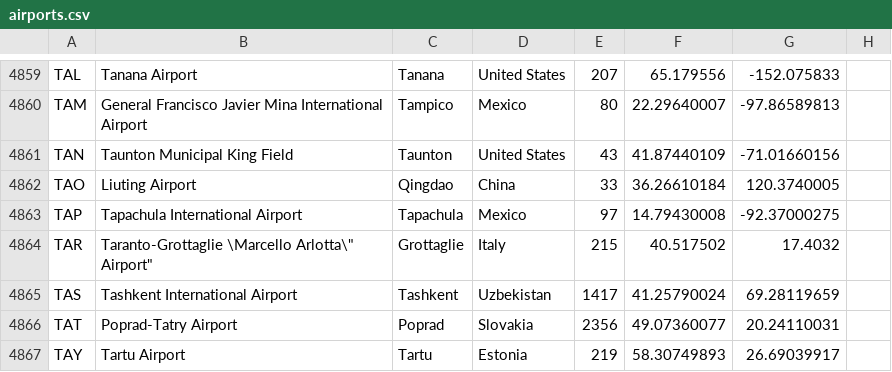
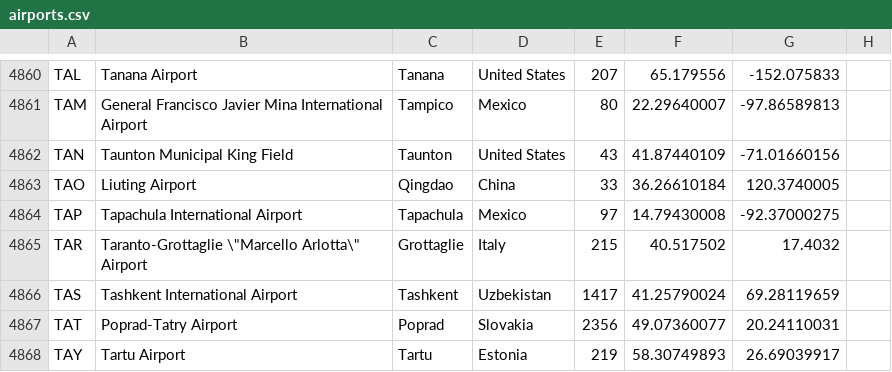
Before and after one commit to SAP-archive/cloud-sample-spaceflight, a CSV file: db/src/csv/airports.csv, drawn as a sheet; only a part is shown, gaps mark what is left out; the diff covers the shown part only.

Commit message:
Remove duplicates from airlines.csv and airports.csv. Correct aircraftcodes.csv

```diff
--- a/db/src/csv/airports.csv
+++ b/db/src/csv/airports.csv
@@ -4863,3 +4864,3 @@ TAO,Liuting Airport,Qingdao,China,33,36.26610184,120.3740005
 TAP,Tapachula International Airport,Tapachula,Mexico,97,14.79430008,-92.37000275
-TAR,"Taranto-Grottaglie \Marcello Arlotta\"" Airport""",Grottaglie,Italy,215,40.517502,17.4032
+TAR,Taranto-Grottaglie \"Marcello Arlotta\" Airport,Grottaglie,Italy,215,40.517502,17.4032
 TAS,Tashkent International Airport,Tashkent,Uzbekistan,1417,41.25790024,69.28119659
```
Also changed, not shown: 1 added row and 10 edited cells elsewhere in this file, db/src/csv/aircraftcodes.csv, db/src/csv/airlines.csv.
